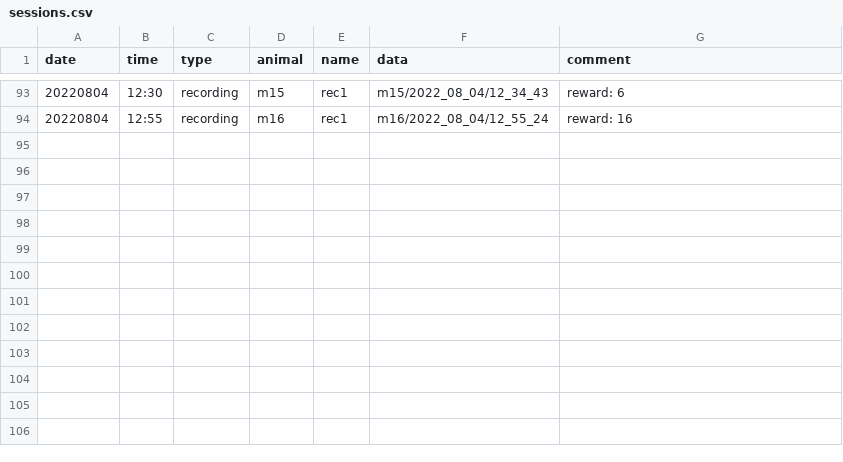
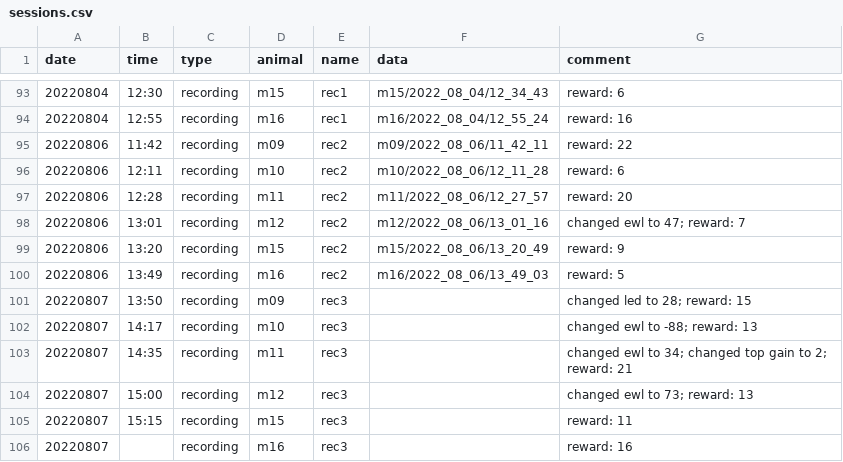
Before and after one commit to denisecailab/miniscope_2s-validation, a CSV file: experiment/cv_pilot0/log/sessions.csv, drawn as a sheet; only a part is shown, gaps mark what is left out.

```diff
--- a/experiment/cv_pilot0/log/sessions.csv
+++ b/experiment/cv_pilot0/log/sessions.csv
@@ -94 +94,13 @@ date,time,type,animal,name,data,comment
 20220804,12:55,recording,m16,rec1,m16/2022_08_04/12_55_24,reward: 16
+20220806,11:42,recording,m09,rec2,m09/2022_08_06/11_42_11,reward: 22
+20220806,12:11,recording,m10,rec2,m10/2022_08_06/12_11_28,reward: 6
+20220806,12:28,recording,m11,rec2,m11/2022_08_06/12_27_57,reward: 20
+20220806,13:01,recording,m12,rec2,m12/2022_08_06/13_01_16,changed ewl to 47; reward: 7
+20220806,13:20,recording,m15,rec2,m15/2022_08_06/13_20_49,reward: 9
+20220806,13:49,recording,m16,rec2,m16/2022_08_06/13_49_03,reward: 5
+20220807,13:50,recording,m09,rec3,,changed led to 28; reward: 15
+20220807,14:17,recording,m10,rec3,,changed ewl to -88; reward: 13
+20220807,14:35,recording,m11,rec3,,changed ewl to 34; changed top gain to 2; reward: 21
+20220807,15:00,recording,m12,rec3,,changed ewl to 73; reward: 13
+20220807,15:15,recording,m15,rec3,,reward: 11
+20220807,,recording,m16,rec3,,reward: 16
```
Also changed, not shown: experiment/cv_pilot0/log/weight.csv.
